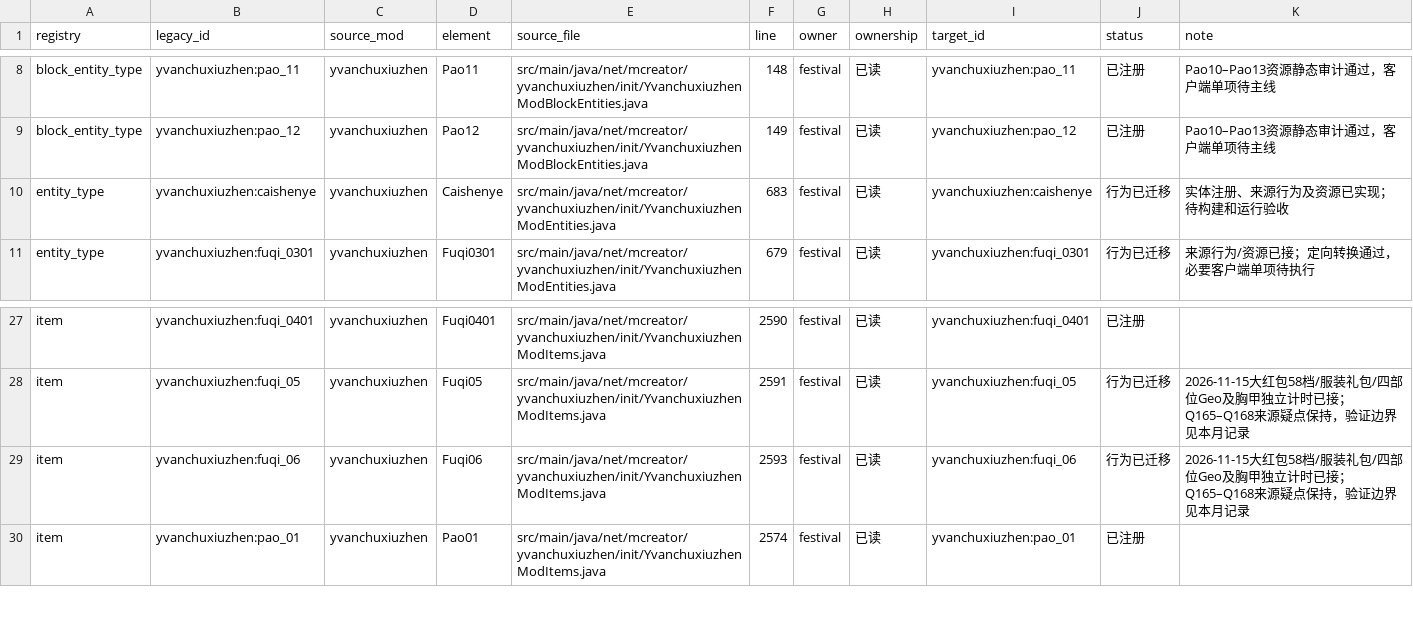
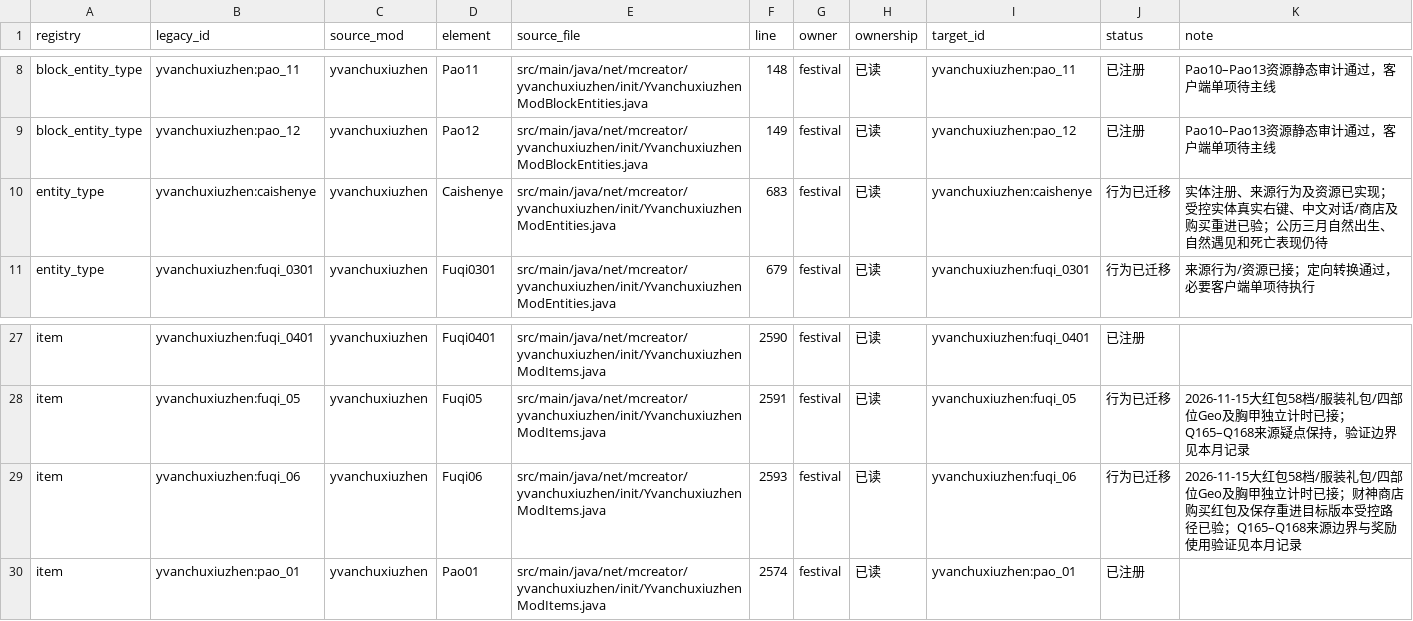
Before and after one commit to Shane77ly/yvanchuxiuzhen-1.21.1, a CSV file: docs/systems/festival/ledger/content.csv, drawn as a sheet; only a part is shown, gaps mark what is left out.

```diff
--- a/docs/systems/festival/ledger/content.csv
+++ b/docs/systems/festival/ledger/content.csv
@@ -9,3 +9,3 @@ block_entity_type,yvanchuxiuzhen:pao_11,yvanchuxiuzhen,Pao11,src/main/java/net/m
 block_entity_type,yvanchuxiuzhen:pao_12,yvanchuxiuzhen,Pao12,src/main/java/net/mcreator/yvanchuxiuzhen/init/YvanchuxiuzhenModBlockEntities.java,149,festival,已读,yvanchuxiuzhen:pao_12,已注册,Pao10–Pao13资源静态审计通过，客户端单项待主线
-entity_type,yvanchuxiuzhen:caishenye,yvanchuxiuzhen,Caishenye,src/main/java/net/mcreator/yvanchuxiuzhen/init/YvanchuxiuzhenModEntities.java,683,festival,已读,yvanchuxiuzhen:caishenye,行为已迁移,实体注册、来源行为及资源已实现；待构建和运行验收
+entity_type,yvanchuxiuzhen:caishenye,yvanchuxiuzhen,Caishenye,src/main/java/net/mcreator/yvanchuxiuzhen/init/YvanchuxiuzhenModEntities.java,683,festival,已读,yvanchuxiuzhen:caishenye,行为已迁移,实体注册、来源行为及资源已实现；受控实体真实右键、中文对话/商店及购买重进已验；公历三月自然出生、自然遇见和死亡表现仍待
 entity_type,yvanchuxiuzhen:fuqi_0301,yvanchuxiuzhen,Fuqi0301,src/main/java/net/mcreator/yvanchuxiuzhen/init/YvanchuxiuzhenModEntities.java,679,festival,已读,yvanchuxiuzhen:fuqi_0301,行为已迁移,来源行为/资源已接；定向转换通过，必要客户端单项待执行
@@ -28,3 +28,3 @@ item,yvanchuxiuzhen:fuqi_0401,yvanchuxiuzhen,Fuqi0401,src/main/java/net/mcreator
 item,yvanchuxiuzhen:fuqi_05,yvanchuxiuzhen,Fuqi05,src/main/java/net/mcreator/yvanchuxiuzhen/init/YvanchuxiuzhenModItems.java,2591,festival,已读,yvanchuxiuzhen:fuqi_05,行为已迁移,2026-11-15大红包58档/服装礼包/四部位Geo及胸甲独立计时已接；Q165–Q168来源疑点保持，验证边界见本月记录
-item,yvanchuxiuzhen:fuqi_06,yvanchuxiuzhen,Fuqi06,src/main/java/net/mcreator/yvanchuxiuzhen/init/YvanchuxiuzhenModItems.java,2593,festival,已读,yvanchuxiuzhen:fuqi_06,行为已迁移,2026-11-15大红包58档/服装礼包/四部位Geo及胸甲独立计时已接；Q165–Q168来源疑点保持，验证边界见本月记录
+item,yvanchuxiuzhen:fuqi_06,yvanchuxiuzhen,Fuqi06,src/main/java/net/mcreator/yvanchuxiuzhen/init/YvanchuxiuzhenModItems.java,2593,festival,已读,yvanchuxiuzhen:fuqi_06,行为已迁移,2026-11-15大红包58档/服装礼包/四部位Geo及胸甲独立计时已接；财神商店购买红包及保存重进目标版本受控路径已验；Q165–Q168来源边界与奖励使用验证见本月记录
 item,yvanchuxiuzhen:pao_01,yvanchuxiuzhen,Pao01,src/main/java/net/mcreator/yvanchuxiuzhen/init/YvanchuxiuzhenModItems.java,2574,festival,已读,yvanchuxiuzhen:pao_01,已注册,
```
Also changed, not shown: docs/systems/economy/ledger/content.csv, 11 other files.
